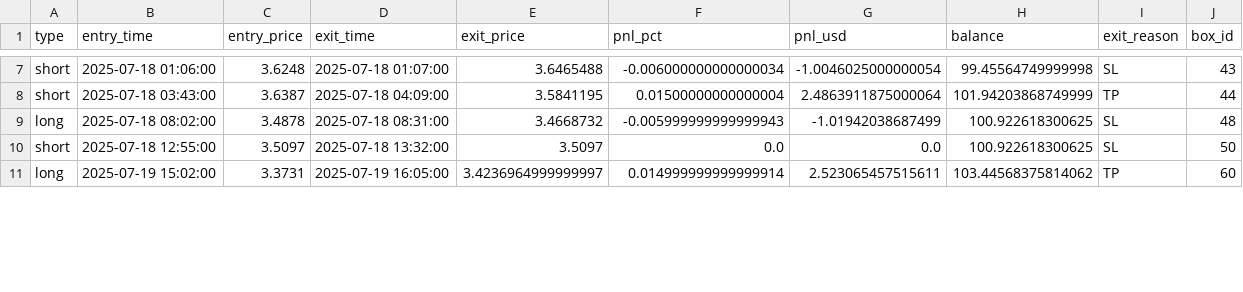
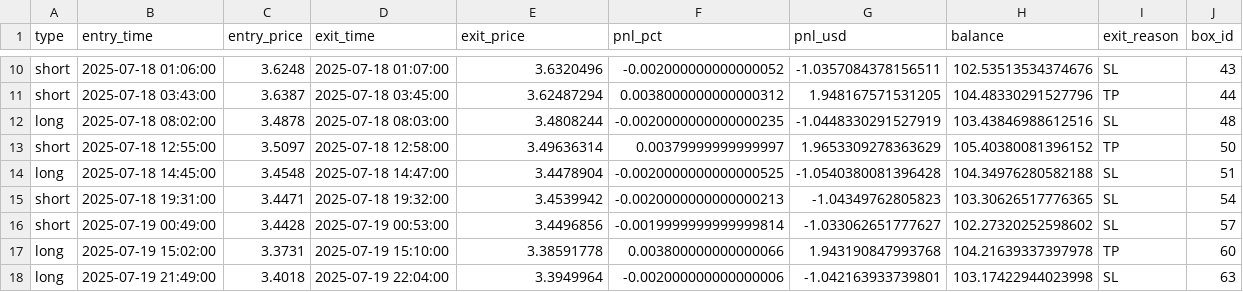
Before and after one commit to rzacrow/rsi_ema, a CSV file: trades_XRPUSDT.csv, drawn as a sheet; only a part is shown, gaps mark what is left out; addresses are those after the commit; the diff covers the shown part only; the diff names each change by its address in the sheet, - before the commit and + after, or states it on an @@ line.

```diff
--- a/trades_XRPUSDT.csv
+++ b/trades_XRPUSDT.csv
-E10 (exit_price): 3.6465488
+E10 (exit_price): 3.6320496
-F10 (pnl_pct): -0.006000000000000034
+F10 (pnl_pct): -0.002000000000000052
-G10 (pnl_usd): -1.0046025000000054
+G10 (pnl_usd): -1.0357084378156511
-H10 (balance): 99.45564749999998
+H10 (balance): 102.53513534374676
-D11 (exit_time): 2025-07-18 04:09:00
+D11 (exit_time): 2025-07-18 03:45:00
-E11 (exit_price): 3.5841195
+E11 (exit_price): 3.62487294
-F11 (pnl_pct): 0.01500000000000004
+F11 (pnl_pct): 0.0038000000000000312
-G11 (pnl_usd): 2.4863911875000064
+G11 (pnl_usd): 1.948167571531205
-H11 (balance): 101.94203868749999
+H11 (balance): 104.48330291527796
-D12 (exit_time): 2025-07-18 08:31:00
+D12 (exit_time): 2025-07-18 08:03:00
-E12 (exit_price): 3.4668732
+E12 (exit_price): 3.4808244
-F12 (pnl_pct): -0.005999999999999943
+F12 (pnl_pct): -0.0020000000000000235
-G12 (pnl_usd): -1.01942038687499
+G12 (pnl_usd): -1.0448330291527919
-H12 (balance): 100.922618300625
+H12 (balance): 103.43846988612516
-D13 (exit_time): 2025-07-18 13:32:00
+D13 (exit_time): 2025-07-18 12:58:00
-E13 (exit_price): 3.5097
+E13 (exit_price): 3.49636314
-F13 (pnl_pct): 0.0
+F13 (pnl_pct): 0.00379999999999997
-G13 (pnl_usd): 0.0
+G13 (pnl_usd): 1.9653309278363629
-H13 (balance): 100.922618300625
+H13 (balance): 105.40380081396152
-I13 (exit_reason): SL
+I13 (exit_reason): TP
+row 14: long | 2025-07-18 14:45:00 | 3.4548 | 2025-07-18 14:47:00 | 3.4478904 | -0.0020000000000000525 | -1.0540380081396428 | 104.34976280582188 | SL | 51
+row 15: short | 2025-07-18 19:31:00 | 3.4471 | 2025-07-18 19:32:00 | 3.4539942 | -0.0020000000000000213 | -1.04349762805823 | 103.30626517776365 | SL | 54
+row 16: short | 2025-07-19 00:49:00 | 3.4428 | 2025-07-19 00:53:00 | 3.4496856 | -0.0019999999999999814 | -1.033062651777627 | 102.27320252598602 | SL | 57
-D17 (exit_time): 2025-07-19 16:05:00
+D17 (exit_time): 2025-07-19 15:10:00
-E17 (exit_price): 3.4236964999999997
+E17 (exit_price): 3.38591778
-F17 (pnl_pct): 0.014999999999999914
+F17 (pnl_pct): 0.003800000000000066
-G17 (pnl_usd): 2.523065457515611
+G17 (pnl_usd): 1.943190847993768
-H17 (balance): 103.44568375814062
+H17 (balance): 104.21639337397978
+row 18: long | 2025-07-19 21:49:00 | 3.4018 | 2025-07-19 22:04:00 | 3.3949964 | -0.002000000000000006 | -1.042163933739801 | 103.17422944023998 | SL | 63
```
Also changed, not shown: 7 added rows and 49 edited cells elsewhere in this file, trades_OPUSDT.csv, 3 other files.
